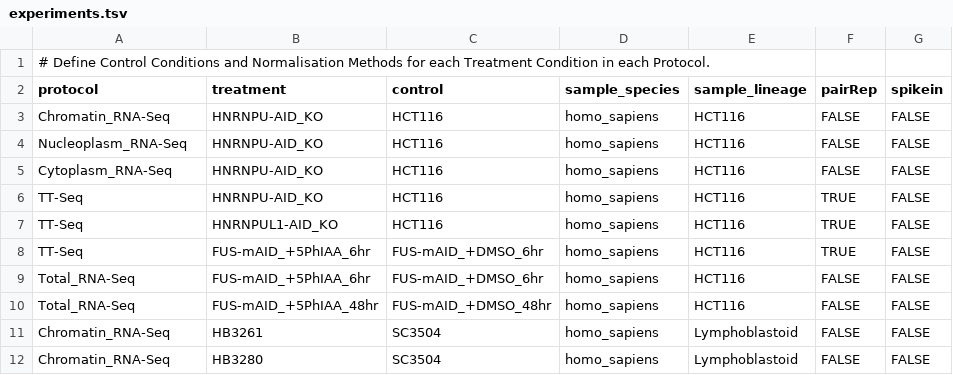
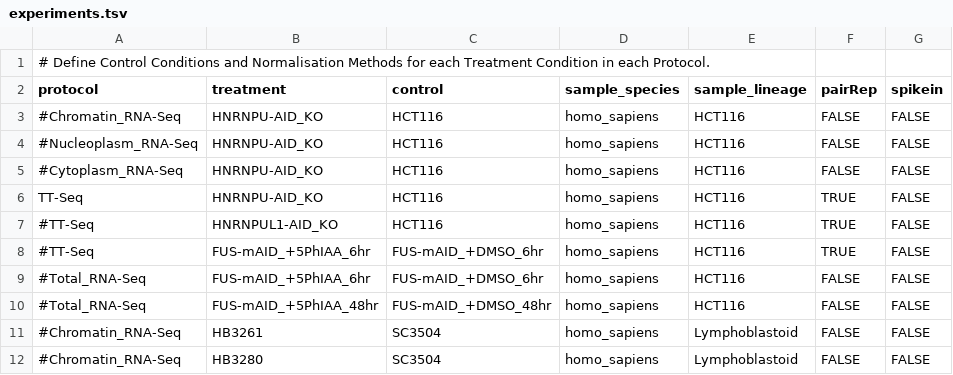
Before and after one commit to AngLi9849/RNASeqSnakemake, a TSV file: config/experiments.tsv, drawn as a sheet; only a part is shown; the diff names each change by its address in the sheet, - before the commit and + after, or states it on an @@ line.

```diff
--- a/config/experiments.tsv
+++ b/config/experiments.tsv
-A3 (protocol): Chromatin_RNA-Seq
+A3 (protocol): #Chromatin_RNA-Seq
-A4 (protocol): Nucleoplasm_RNA-Seq
+A4 (protocol): #Nucleoplasm_RNA-Seq
-A5 (protocol): Cytoplasm_RNA-Seq
+A5 (protocol): #Cytoplasm_RNA-Seq
-A7:A8 (protocol): TT-Seq
+A7:A8 (protocol): #TT-Seq
-A9:A10 (protocol): Total_RNA-Seq
+A9:A10 (protocol): #Total_RNA-Seq
-A11:A12 (protocol): Chromatin_RNA-Seq
+A11:A12 (protocol): #Chromatin_RNA-Seq
```
Also changed, not shown: 7 other files.
